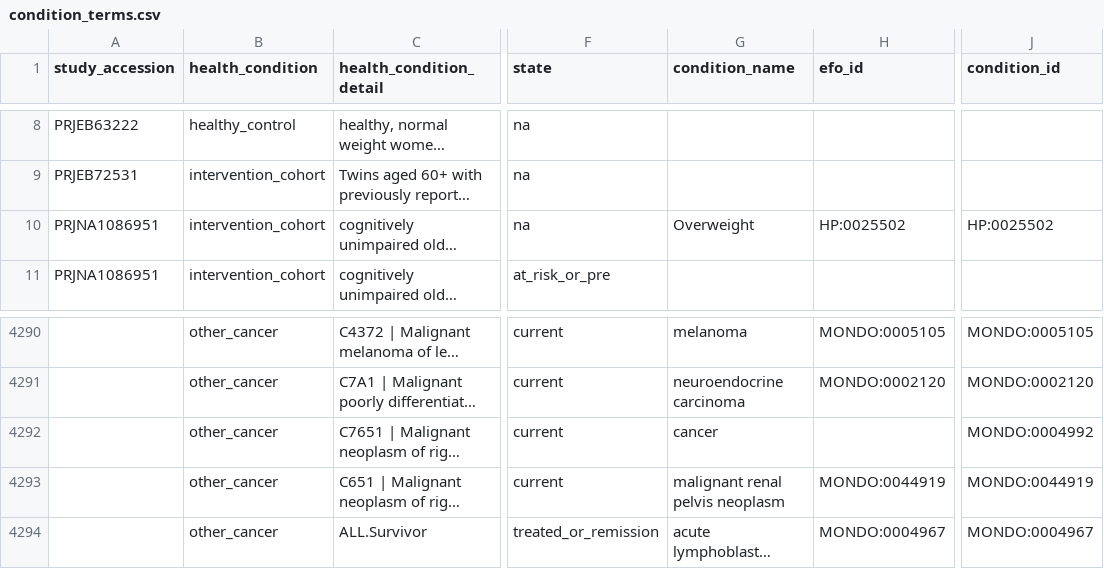
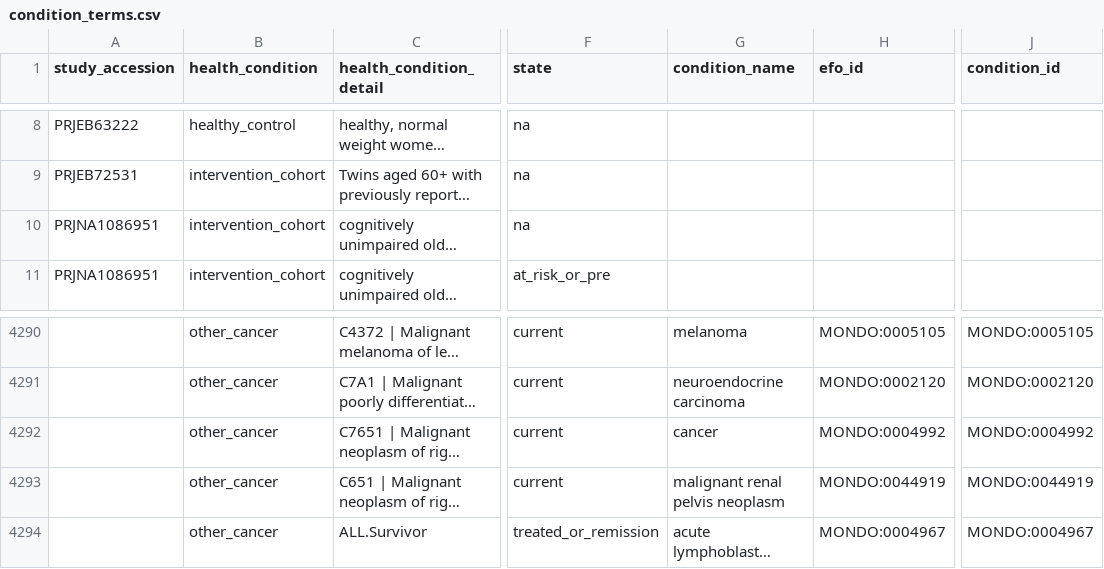
Before and after one commit to OlmLab/microbiome_repo-pipeline, a CSV file: config/condition_terms.csv, drawn as a sheet; only a part is shown, gaps mark what is left out; long unchanged cells end in …; the diff names each change by its address in the sheet, - before the commit and + after, or states it on an @@ line.

Commit message:
R2026.44: one EFO id per condition; a label that is not a case or a control with a condition names no condition; replication page test follows the reworded section

```diff
--- a/config/condition_terms.csv
+++ b/config/condition_terms.csv
-G10 (condition_name): Overweight
+G10 (condition_name): (empty)
-H10 (efo_id): HP:0025502
+H10 (efo_id): (empty)
-J10 (condition_id): HP:0025502
+J10 (condition_id): (empty)
-H4292 (efo_id): (empty)
+H4292 (efo_id): MONDO:0004992
```
Also changed, not shown: 4 other files.
